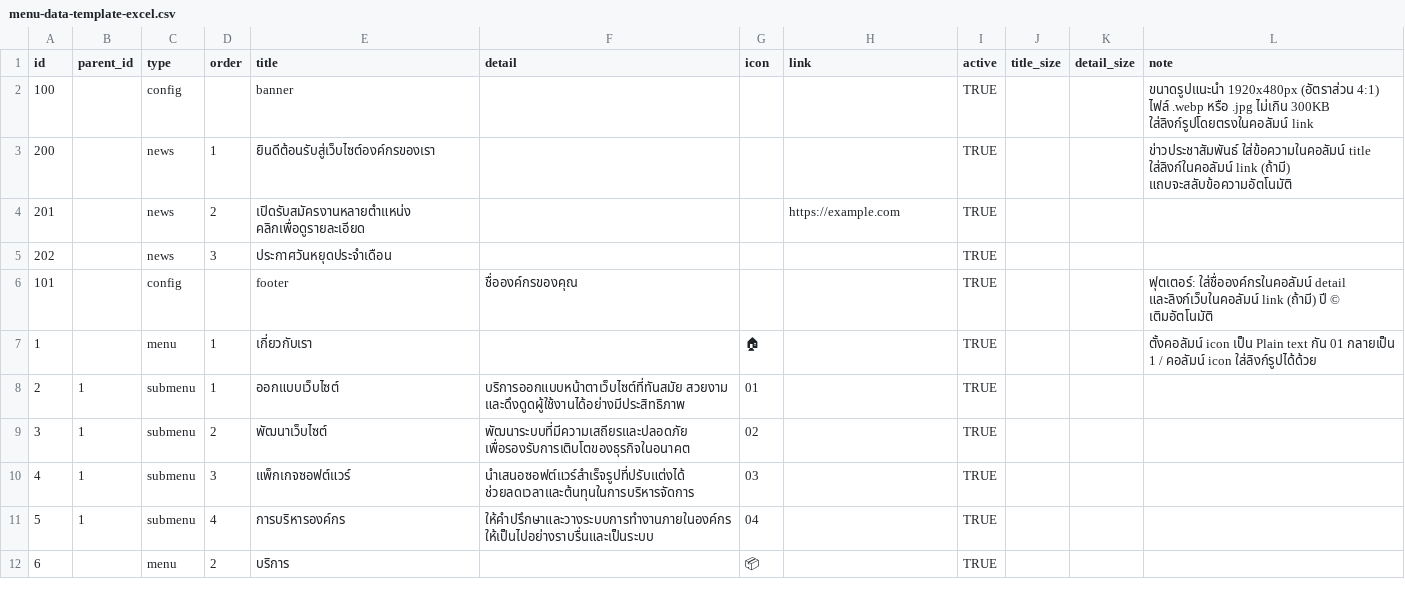
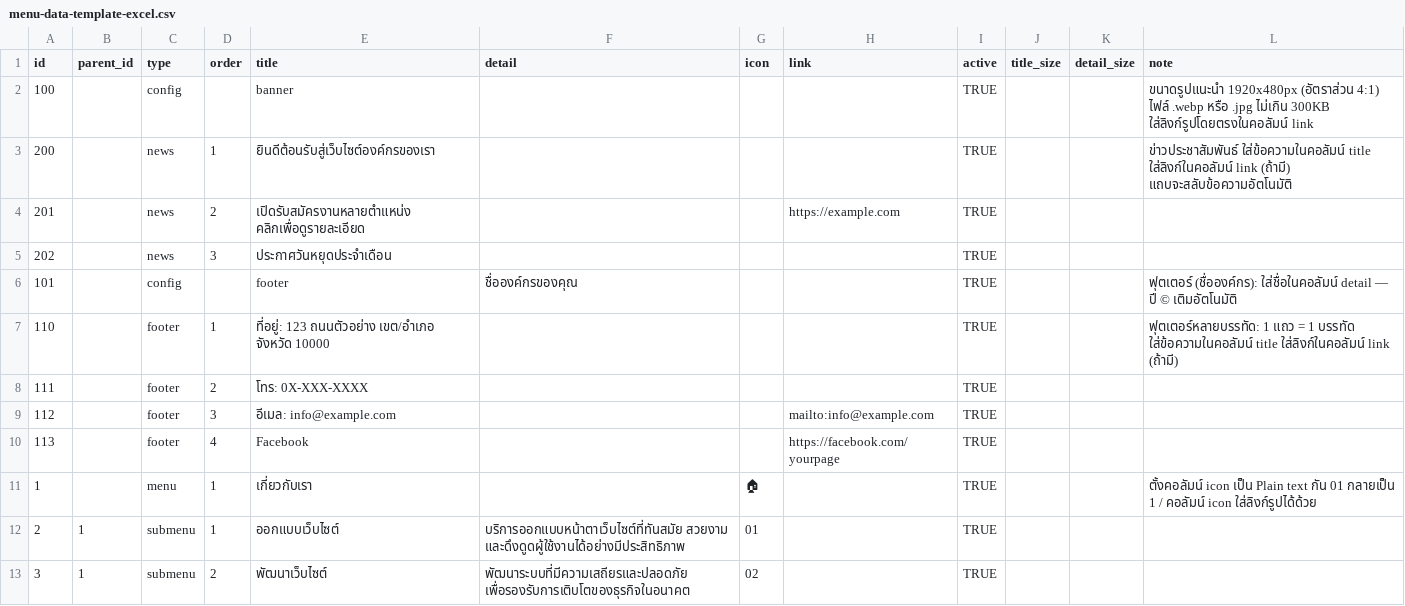
Before and after one commit to icsswh2024-netizen/ipc-sswh, a CSV file: menu-data-template-excel.csv, drawn as a sheet; only a part is shown; the shorter side is filled out with more unchanged rows.

```diff
--- a/menu-data-template-excel.csv
+++ b/menu-data-template-excel.csv
@@ -5,3 +5,7 @@
 202,,news,3,ประกาศวันหยุดประจำเดือน,,,,TRUE,,,
-101,,config,,footer,ชื่อองค์กรของคุณ,,,TRUE,,,ฟุตเตอร์: ใส่ชื่อองค์กรในคอลัมน์ detail และลิงก์เว็บในคอลัมน์ link (ถ้ามี) ปี © เติมอัตโนมัติ
+101,,config,,footer,ชื่อองค์กรของคุณ,,,TRUE,,,ฟุตเตอร์ (ชื่อองค์กร): ใส่ชื่อในคอลัมน์ detail — ปี © เติมอัตโนมัติ
+110,,footer,1,ที่อยู่: 123 ถนนตัวอย่าง เขต/อำเภอ จังหวัด 10000,,,,TRUE,,,ฟุตเตอร์หลายบรรทัด: 1 แถว = 1 บรรทัด ใส่ข้อความในคอลัมน์ title ใส่ลิงก์ในคอลัมน์ link (ถ้ามี)
+111,,footer,2,โทร: 0X-XXX-XXXX,,,,TRUE,,,
+112,,footer,3,อีเมล: info@example.com,,,mailto:info@example.com,TRUE,,,
+113,,footer,4,Facebook,,,https://facebook.com/yourpage,TRUE,,,
 1,,menu,1,เกี่ยวกับเรา,,🏠,,TRUE,,,ตั้งคอลัมน์ icon เป็น Plain text กัน 01 กลายเป็น 1 / คอลัมน์ icon ใส่ลิงก์รูปได้ด้วย
```
Also changed, not shown: menu-data-template.csv, 2 other files.
